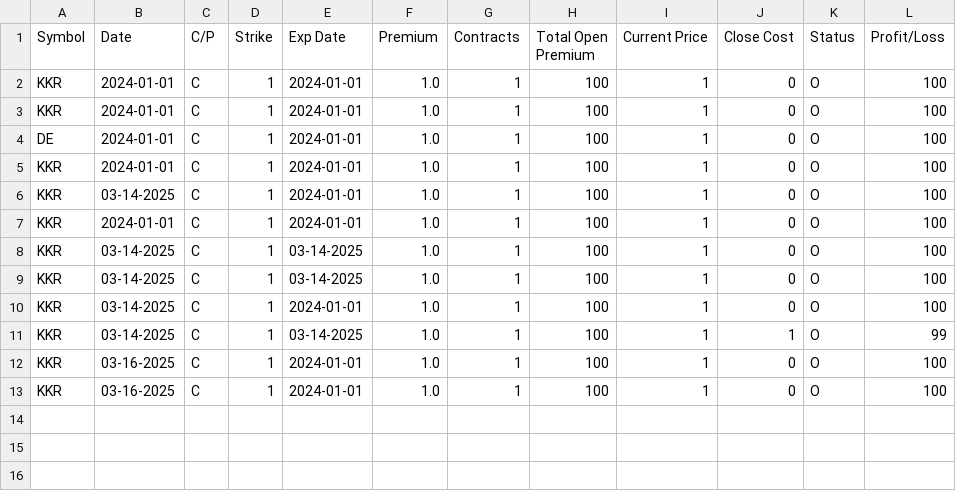
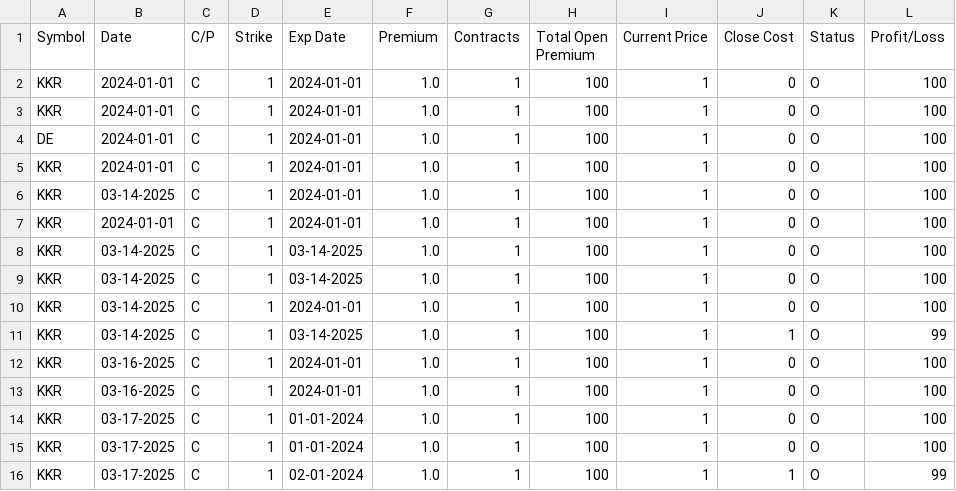
Before and after one commit to cpsteinbruegge/cpsteinbruegge, a CSV file: Options.csv, drawn as a sheet; the diff names each change by its address in the sheet, - before the commit and + after, or states it on an @@ line.

Commit message:
Latest Options

```diff
--- a/Options.csv
+++ b/Options.csv
+row 14: KKR | 03-17-2025 | C | 1 | 01-01-2024 | 1.0 | 1 | 100 | 1 | 0 | O | 100
+row 15: KKR | 03-17-2025 | C | 1 | 01-01-2024 | 1.0 | 1 | 100 | 1 | 0 | O | 100
+row 16: KKR | 03-17-2025 | C | 1 | 02-01-2024 | 1.0 | 1 | 100 | 1 | 1 | O | 99
```
Also changed, not shown: 2 other files.
